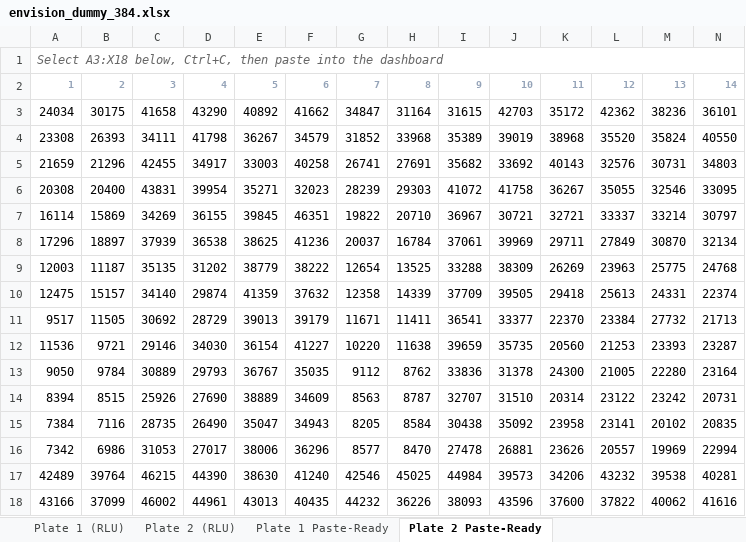
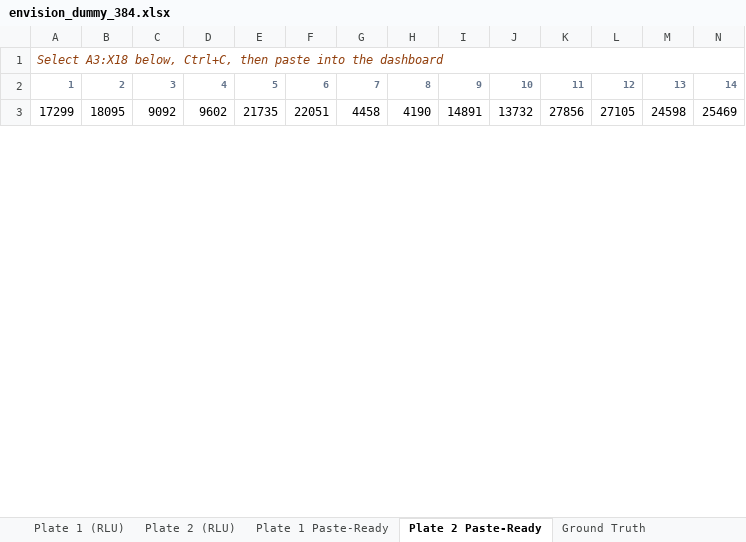
Before and after one commit to titsai-code-lab/Potency-Assay, an Excel workbook: envision_dummy_384.xlsx, sheet Plate 2 Paste-Ready, drawn as a sheet; only a part is shown; values as stored, in another font and other column widths than the file's, no borders; removed rows and columns are numbered as before the commit, all else as after; rows hold the shown columns only; the diff covers the shown part only; the diff names each change by its address in the sheet, - before the commit and + after, or states it on an @@ line.

```diff
--- a/envision_dummy_384.xlsx (sheet Plate 2 Paste-Ready)
+++ b/envision_dummy_384.xlsx (sheet Plate 2 Paste-Ready)
+sheet tab: Ground Truth
-A1 text colour: #666666
+A1 text colour: #92400E
-A2:N2 text colour: #94A3B8
+A2:N2 text colour: #64748B
-row 3: 24034 | 30175 | 41658 | 43290 | 40892 | 41662 | 34847 | 31164 | 31615 | 42703 | 35172 | 42362 | 38236 | 36101
-row 4: 23308 | 26393 | 34111 | 41798 | 36267 | 34579 | 31852 | 33968 | 35389 | 39019 | 38968 | 35520 | 35824 | 40550
-row 5: 21659 | 21296 | 42455 | 34917 | 33003 | 40258 | 26741 | 27691 | 35682 | 33692 | 40143 | 32576 | 30731 | 34803
-row 6: 20308 | 20400 | 43831 | 39954 | 35271 | 32023 | 28239 | 29303 | 41072 | 41758 | 36267 | 35055 | 32546 | 33095
-row 7: 16114 | 15869 | 34269 | 36155 | 39845 | 46351 | 19822 | 20710 | 36967 | 30721 | 32721 | 33337 | 33214 | 30797
-row 8: 17296 | 18897 | 37939 | 36538 | 38625 | 41236 | 20037 | 16784 | 37061 | 39969 | 29711 | 27849 | 30870 | 32134
-row 9: 12003 | 11187 | 35135 | 31202 | 38779 | 38222 | 12654 | 13525 | 33288 | 38309 | 26269 | 23963 | 25775 | 24768
-row 10: 12475 | 15157 | 34140 | 29874 | 41359 | 37632 | 12358 | 14339 | 37709 | 39505 | 29418 | 25613 | 24331 | 22374
-row 11: 9517 | 11505 | 30692 | 28729 | 39013 | 39179 | 11671 | 11411 | 36541 | 33377 | 22370 | 23384 | 27732 | 21713
-row 12: 11536 | 9721 | 29146 | 34030 | 36154 | 41227 | 10220 | 11638 | 39659 | 35735 | 20560 | 21253 | 23393 | 23287
-row 13: 9050 | 9784 | 30889 | 29793 | 36767 | 35035 | 9112 | 8762 | 33836 | 31378 | 24300 | 21005 | 22280 | 23164
-row 14: 8394 | 8515 | 25926 | 27690 | 38889 | 34609 | 8563 | 8787 | 32707 | 31510 | 20314 | 23122 | 23242 | 20731
-row 15: 7384 | 7116 | 28735 | 26490 | 35047 | 34943 | 8205 | 8584 | 30438 | 35092 | 23958 | 23141 | 20102 | 20835
-row 16: 7342 | 6986 | 31053 | 27017 | 38006 | 36296 | 8577 | 8470 | 27478 | 26881 | 23626 | 20557 | 19969 | 22994
-row 17: 42489 | 39764 | 46215 | 44390 | 38630 | 41240 | 42546 | 45025 | 44984 | 39573 | 34206 | 43232 | 39538 | 40281
-row 18: 43166 | 37099 | 46002 | 44961 | 43013 | 40435 | 44232 | 36226 | 38093 | 43596 | 37600 | 37822 | 40062 | 41616
+row 3: 17299 | 18095 | 9092 | 9602 | 21735 | 22051 | 4458 | 4190 | 14891 | 13732 | 27856 | 27105 | 24598 | 25469
```
Also changed, not shown: 15 added rows and cell formats elsewhere in this sheet, sheet Plate 1 (RLU), sheet Plate 2 (RLU), sheet Plate 1 Paste-Ready, 1 other file.
